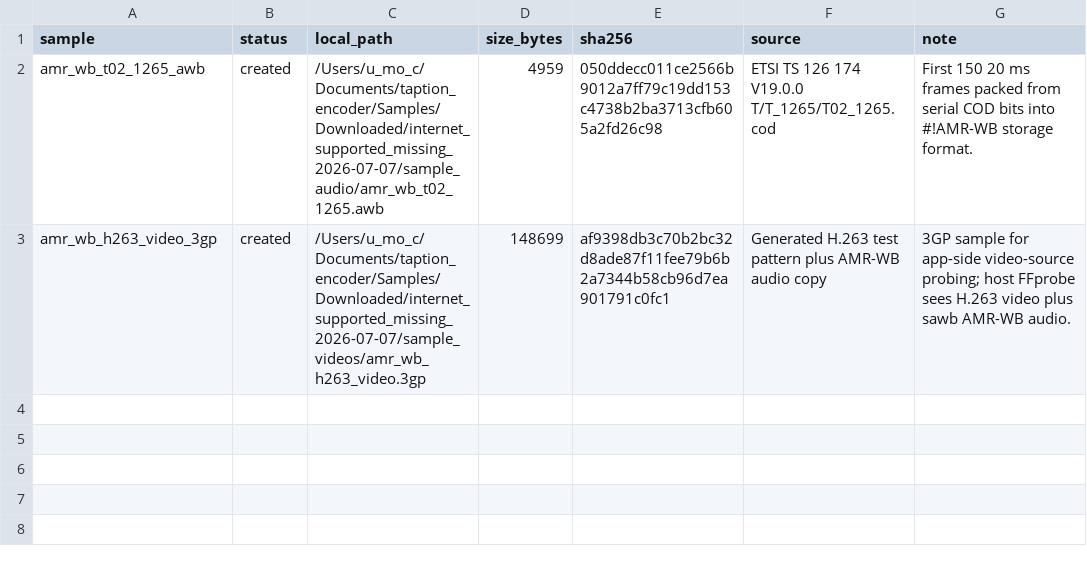
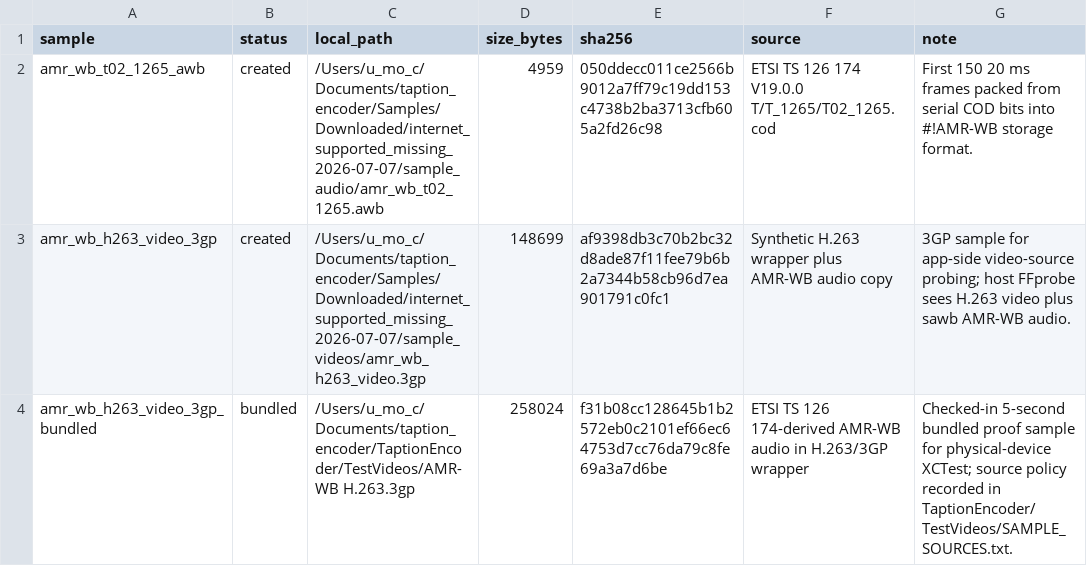
Before and after one commit to yongyeonyu/taption-encoder, a TSV file: docs/verification/amr_wb_sample_acquisition_2026-07-07/sample_results.tsv, drawn as a sheet.

```diff
--- a/docs/verification/amr_wb_sample_acquisition_2026-07-07/sample_results.tsv
+++ b/docs/verification/amr_wb_sample_acquisition_2026-07-07/sample_results.tsv
@@ -2,2 +2,3 @@ sample	status	local_path	size_bytes	sha256	source	note
 amr_wb_t02_1265_awb	created	/Users/u_mo_c/Documents/taption_encoder/Samples/Downloaded/internet_supported_missing_2026-07-07/sample_audio/amr_wb_t02_1265.awb	4959	050ddecc011ce2566b9012a7ff79c19dd153c4738b2ba3713cfb605a2fd26c98	ETSI TS 126 174 V19.0.0 T/T_1265/T02_1265.cod	First 150 20 ms frames packed from serial COD bits into #!AMR-WB storage format.
-amr_wb_h263_video_3gp	created	/Users/u_mo_c/Documents/taption_encoder/Samples/Downloaded/internet_supported_missing_2026-07-07/sample_videos/amr_wb_h263_video.3gp	148699	af9398db3c70b2bc32d8ade87f11fee79b6b2a7344b58cb96d7ea901791c0fc1	Generated H.263 test pattern plus AMR-WB audio copy	3GP sample for app-side video-source probing; host FFprobe sees H.263 video plus sawb AMR-WB audio.
+amr_wb_h263_video_3gp	created	/Users/u_mo_c/Documents/taption_encoder/Samples/Downloaded/internet_supported_missing_2026-07-07/sample_videos/amr_wb_h263_video.3gp	148699	af9398db3c70b2bc32d8ade87f11fee79b6b2a7344b58cb96d7ea901791c0fc1	Synthetic H.263 wrapper plus AMR-WB audio copy	3GP sample for app-side video-source probing; host FFprobe sees H.263 video plus sawb AMR-WB audio.
+amr_wb_h263_video_3gp_bundled	bundled	/Users/u_mo_c/Documents/taption_encoder/TaptionEncoder/TestVideos/AMR-WB H.263.3gp	258024	f31b08cc128645b1b2572eb0c2101ef66ec64753d7cc76da79c8fe69a3a7d6be	ETSI TS 126 174-derived AMR-WB audio in H.263/3GP wrapper	Checked-in 5-second bundled proof sample for physical-device XCTest; source policy recorded in TaptionEncoder/TestVideos/SAMPLE_SOURCES.txt.
```
Also changed, not shown: docs/verification/amr_wb_sample_acquisition_2026-07-07/probe_results.tsv, 16 other files.
